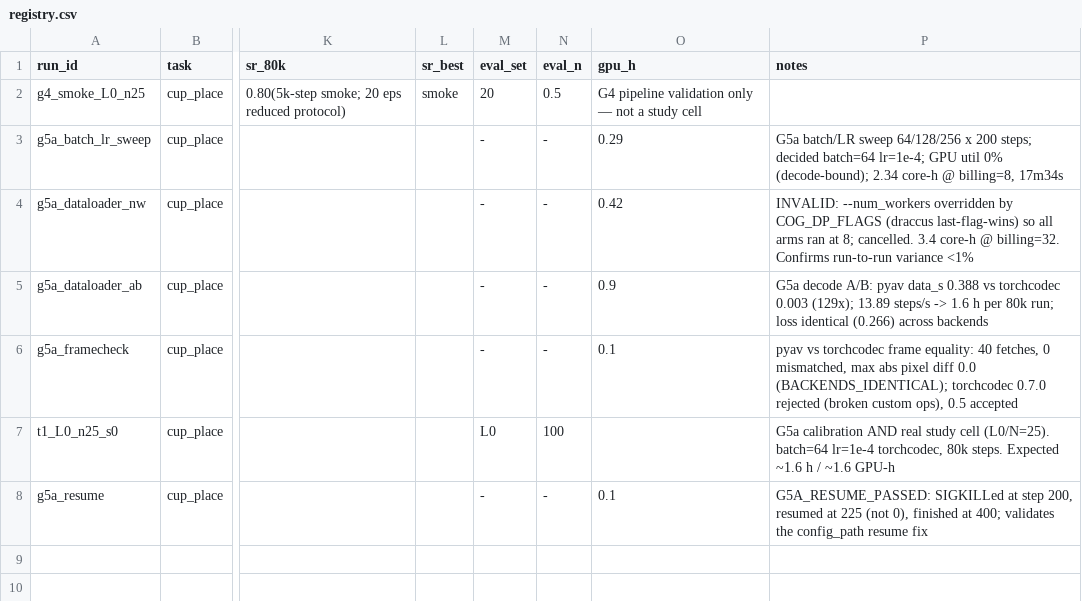
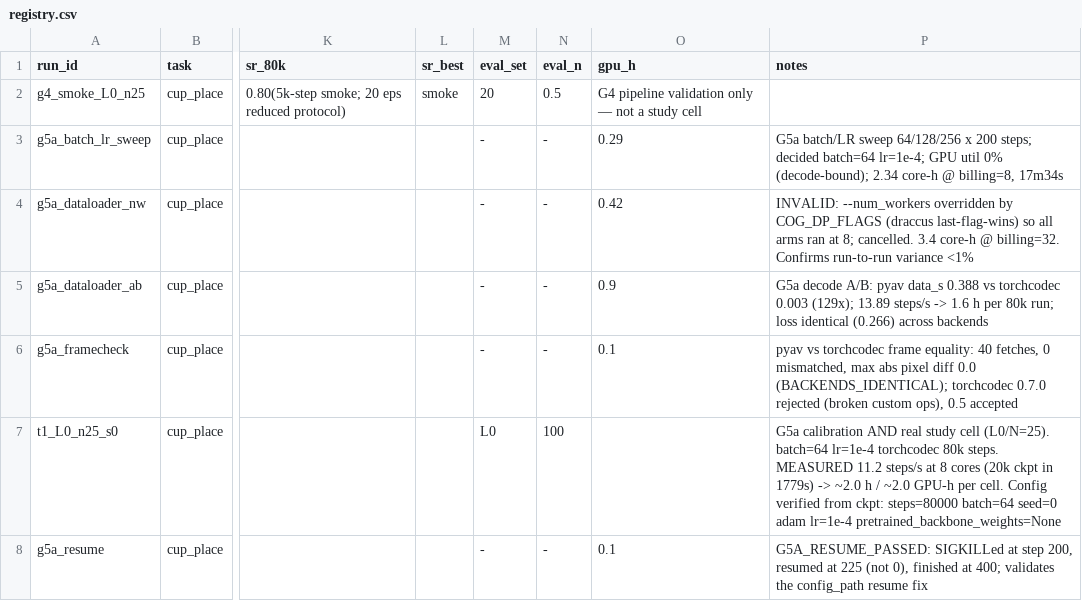
Before and after one commit to OliEfr/cost_of_generality, a CSV file: experiments/registry.csv, drawn as a sheet; only a part is shown, gaps mark what is left out; the diff names each change by its address in the sheet, - before the commit and + after, or states it on an @@ line.

Commit message:
Registry: calibration measured at 11.2 steps/s -> ~2.0 GPU-h per cell; config verified from checkpoint

```diff
--- a/experiments/registry.csv
+++ b/experiments/registry.csv
-P7 (notes): …batch=64 lr=1e-4 torchcodec, 80k steps. Expected ~1.6 h / ~1.6 GPU-h
+P7 (notes): …batch=64 lr=1e-4 torchcodec 80k steps. MEASURED 11.2 steps/s at 8 cores (20k ckpt in 1779s) -> ~2.0 h / ~2.0 GPU-h per cell. Config verified from ckpt: steps=80000 batch=64 seed=0 adam lr=1e-4 pretrained_backbone_weights=None
```
